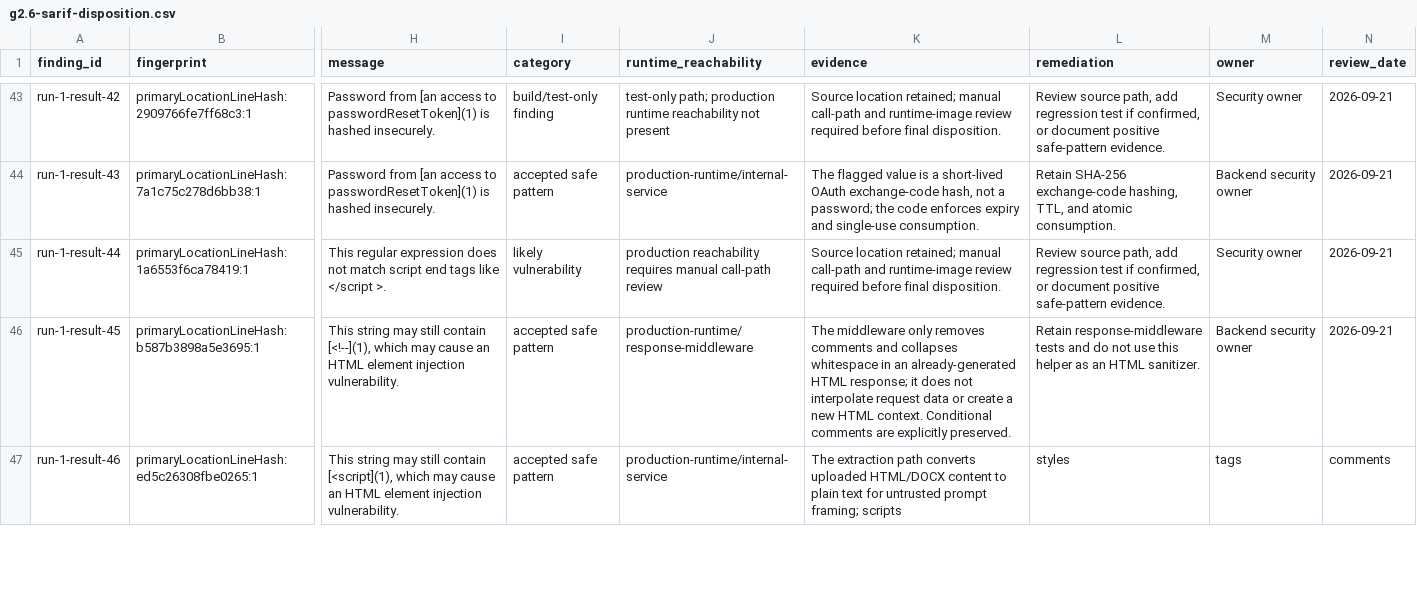
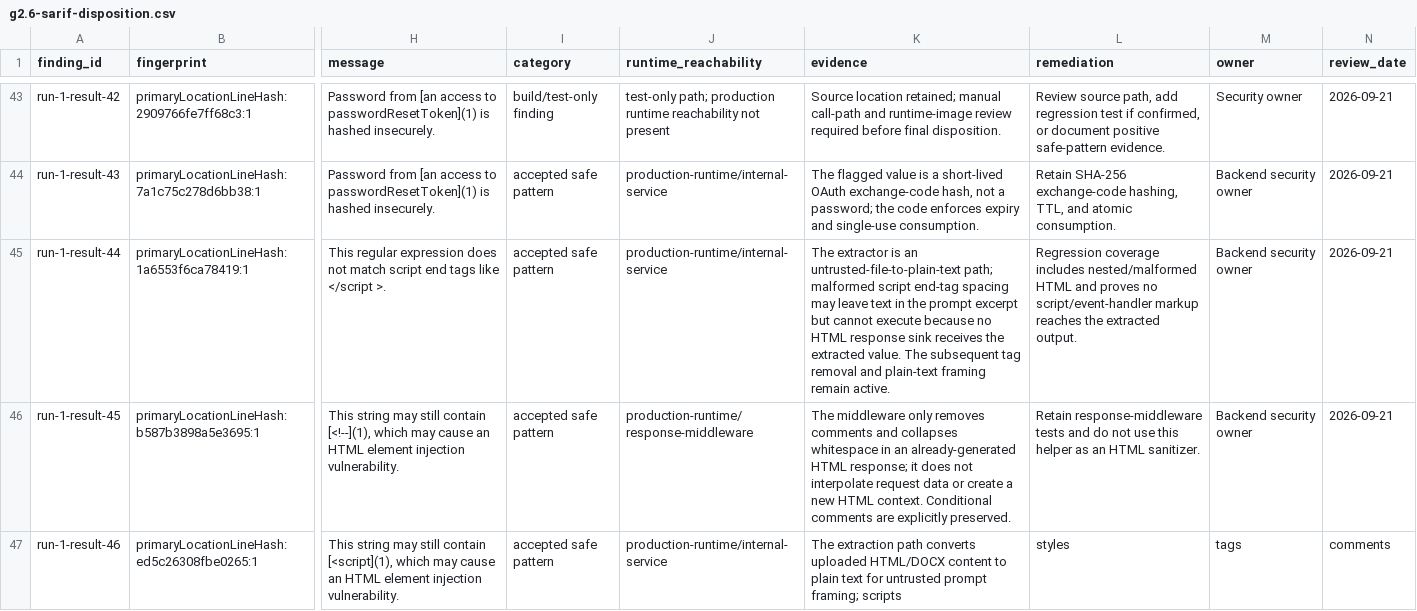
Before and after one commit to geezlesocial/scrolith, a CSV file: geezle-backend/docs/security/g2.6-sarif-disposition.csv, drawn as a sheet; only a part is shown, gaps mark what is left out; the diff covers the shown part only; the diff names each change by its address in the sheet, - before the commit and + after, or states it on an @@ line.

Commit message:
security: record filesystem and sanitization dispositions

```diff
--- a/geezle-backend/docs/security/g2.6-sarif-disposition.csv
+++ b/geezle-backend/docs/security/g2.6-sarif-disposition.csv
-I45 (category): likely vulnerability
+I45 (category): accepted safe pattern
-J45 (runtime_reachability): production reachability requires manual call-path review
+J45 (runtime_reachability): production-runtime/internal-service
-K45 (evidence): Source location retained; manual call-path and runtime-image review required before final disposition.
+K45 (evidence): The extractor is an untrusted-file-to-plain-text path; malformed script end-tag spacing may leave text in the prompt excerpt but cannot execute because no HTML response sink receives the extracted value. The subsequent tag removal and plain-text framing remain active.
-L45 (remediation): Review source path, add regression test if confirmed, or document positive safe-pattern evidence.
+L45 (remediation): Regression coverage includes nested/malformed HTML and proves no script/event-handler markup reaches the extracted output.
-M45 (owner): Security owner
+M45 (owner): Backend security owner
```
Also changed, not shown: 7 edited cells elsewhere in this file.
